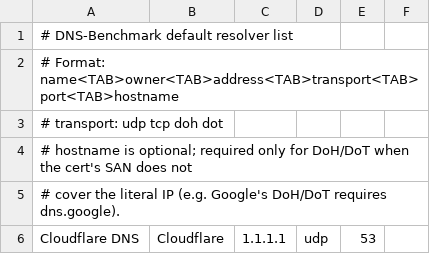
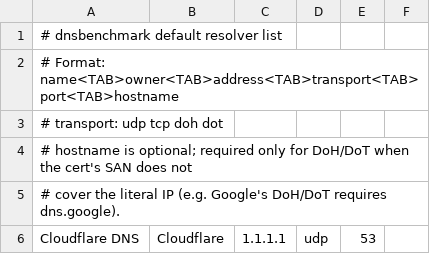
Before and after one commit to frebergguru/DNS-Benchmark, a TSV file: data/resolvers_default.tsv, drawn as a sheet; only a part is shown.

```diff
--- a/data/resolvers_default.tsv
+++ b/data/resolvers_default.tsv
@@ -1,2 +1,2 @@
-# DNS-Benchmark default resolver list
+# dnsbenchmark default resolver list
 # Format: name<TAB>owner<TAB>address<TAB>transport<TAB>port<TAB>hostname
```
Also changed, not shown: 14 other files.
